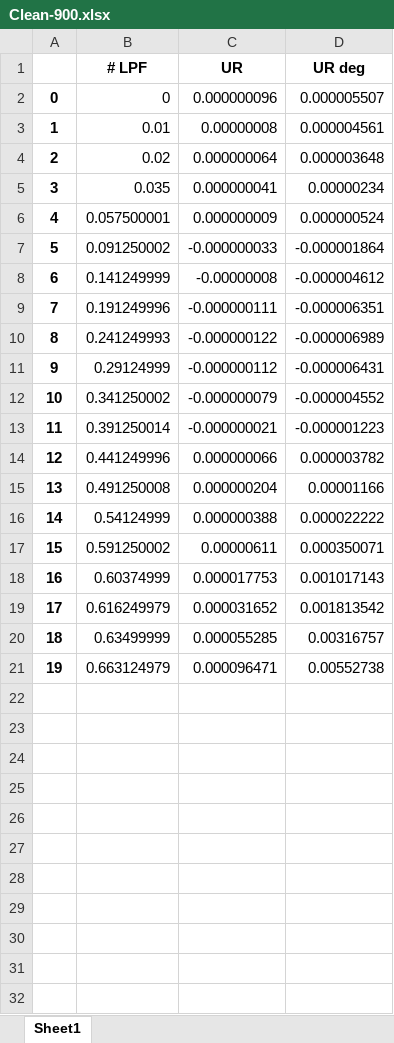
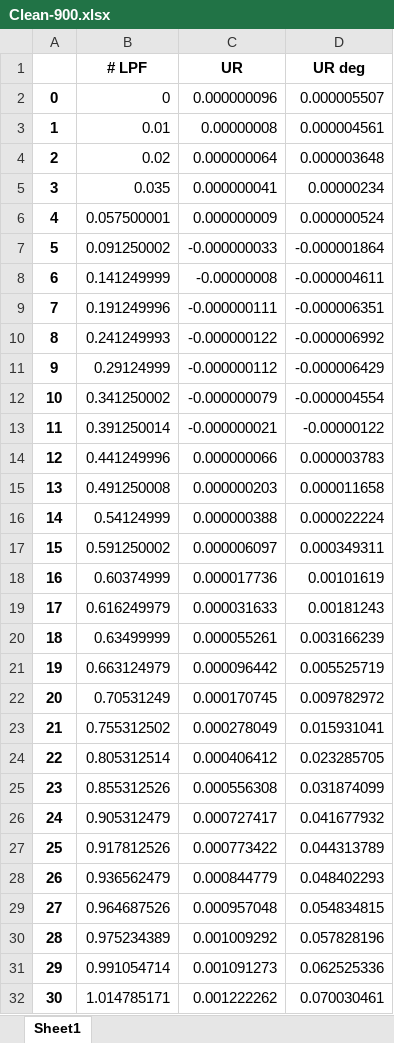
Before and after one commit to tomfenemore/PfRD, an Excel workbook: Clean-900.xlsx, sheet Sheet1, drawn as a sheet; values as stored, in another font and other column widths than the file's, no borders; the diff names each change by its address in the sheet, - before the commit and + after, or states it on an @@ line.

```diff
--- a/Clean-900.xlsx (sheet Sheet1)
+++ b/Clean-900.xlsx (sheet Sheet1)
-D8 (UR deg): -0.000004612
+D8 (UR deg): -0.000004611
-D10 (UR deg): -0.000006989
+D10 (UR deg): -0.000006992
-D11 (UR deg): -0.000006431
+D11 (UR deg): -0.000006429
-D12 (UR deg): -0.000004552
+D12 (UR deg): -0.000004554
-D13 (UR deg): -0.000001223
+D13 (UR deg): -0.00000122
-D14 (UR deg): 0.000003782
+D14 (UR deg): 0.000003783
-C15 (UR): 0.000000204
+C15 (UR): 0.000000203
-D15 (UR deg): 0.00001166
+D15 (UR deg): 0.000011658
-D16 (UR deg): 0.000022222
+D16 (UR deg): 0.000022224
-C17 (UR): 0.00000611
+C17 (UR): 0.000006097
-D17 (UR deg): 0.000350071
+D17 (UR deg): 0.000349311
-C18 (UR): 0.000017753
+C18 (UR): 0.000017736
-D18 (UR deg): 0.001017143
+D18 (UR deg): 0.00101619
-C19 (UR): 0.000031652
+C19 (UR): 0.000031633
-D19 (UR deg): 0.001813542
+D19 (UR deg): 0.00181243
-C20 (UR): 0.000055285
+C20 (UR): 0.000055261
-D20 (UR deg): 0.00316757
+D20 (UR deg): 0.003166239
-C21 (UR): 0.000096471
+C21 (UR): 0.000096442
-D21 (UR deg): 0.00552738
+D21 (UR deg): 0.005525719
+row 22: 20 | 0.70531249 | 0.000170745 | 0.009782972
+row 23: 21 | 0.755312502 | 0.000278049 | 0.015931041
+row 24: 22 | 0.805312514 | 0.000406412 | 0.023285705
+row 25: 23 | 0.855312526 | 0.000556308 | 0.031874099
+row 26: 24 | 0.905312479 | 0.000727417 | 0.041677932
+row 27: 25 | 0.917812526 | 0.000773422 | 0.044313789
+row 28: 26 | 0.936562479 | 0.000844779 | 0.048402293
+row 29: 27 | 0.964687526 | 0.000957048 | 0.054834815
+row 30: 28 | 0.975234389 | 0.001009292 | 0.057828196
+row 31: 29 | 0.991054714 | 0.001091273 | 0.062525336
+row 32: 30 | 1.014785171 | 0.001222262 | 0.070030461
```
Also changed, not shown: Clean-100.xlsx, Clean-200.xlsx, 21 other files.
